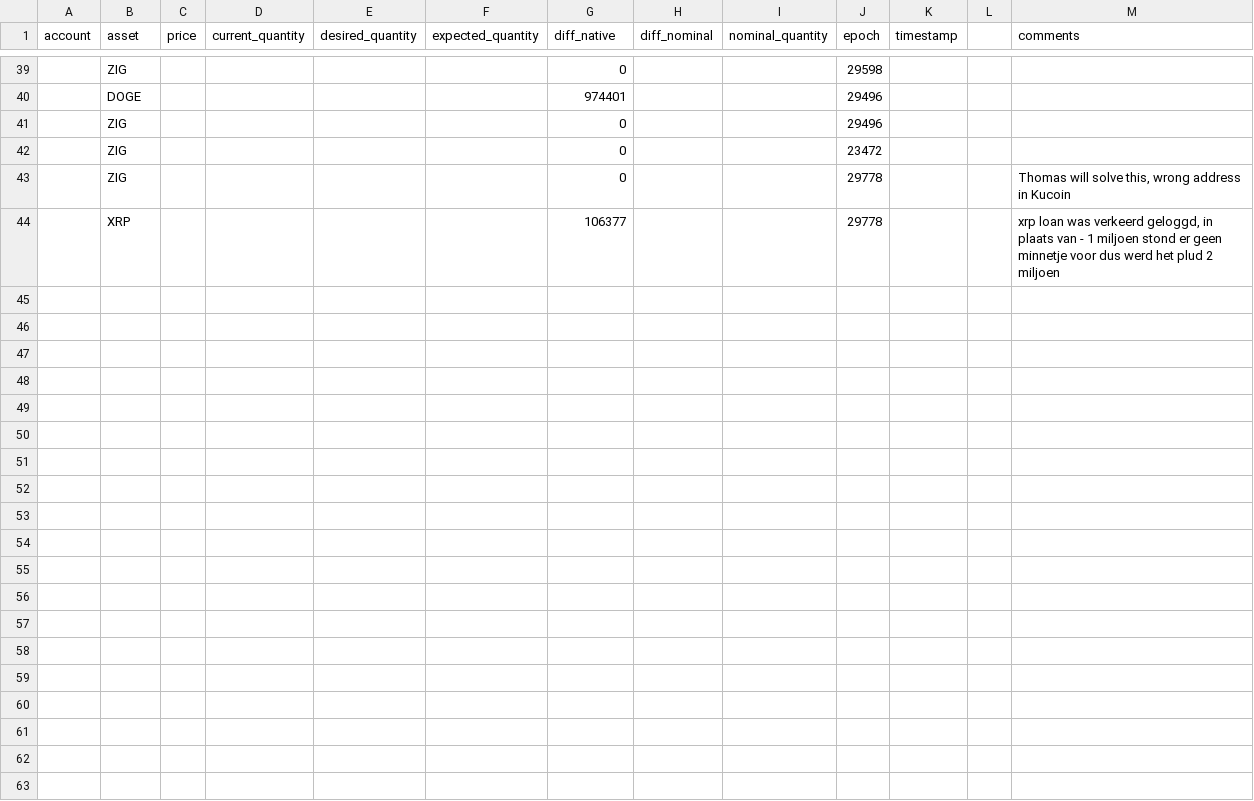
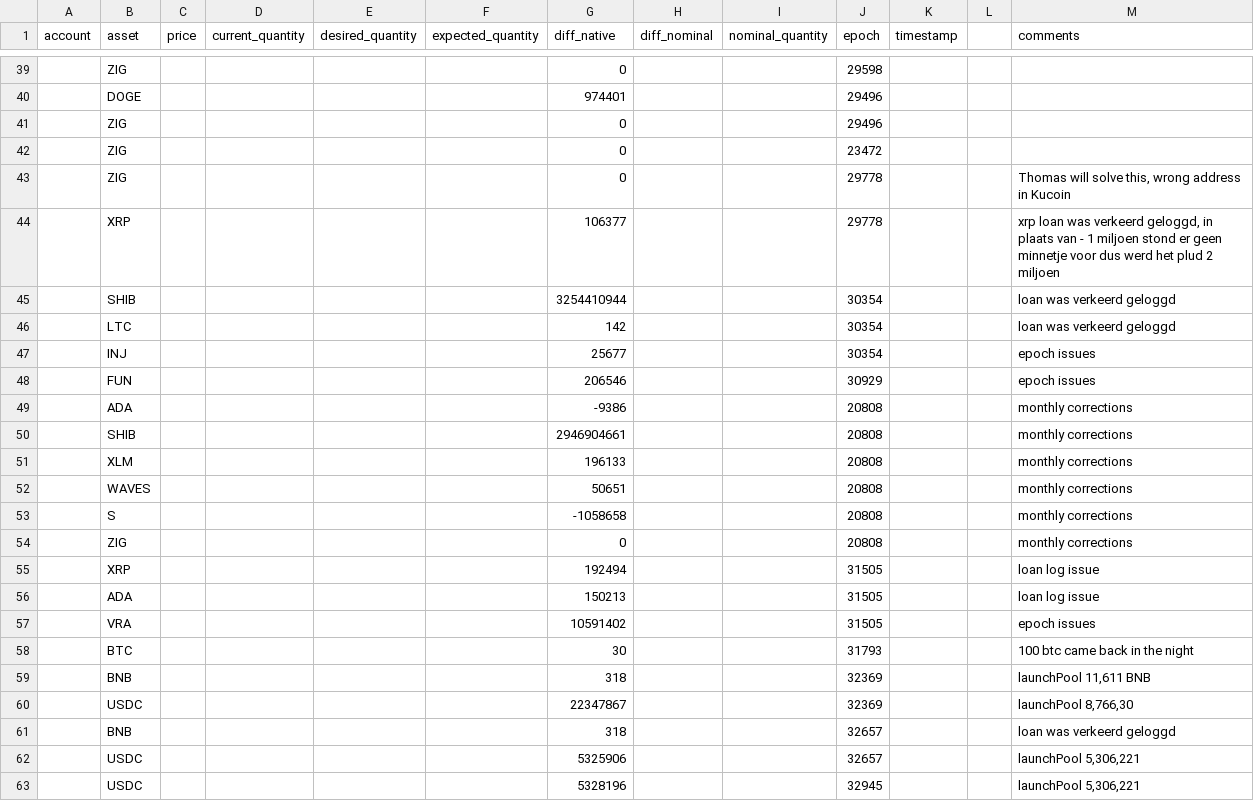
Before and after one commit to quantfitech/recon-delta, a CSV file: recon_corrections.csv, drawn as a sheet; only a part is shown, gaps mark what is left out; the diff covers the shown part only.

```diff
--- a/recon_corrections.csv
+++ b/recon_corrections.csv
@@ -44 +44,20 @@ account;asset;price;current_quantity;desired_quantity;expected_quantity;diff_nat
 ;XRP;;;;;106377;;;29778;;;xrp loan was verkeerd geloggd, in plaats van - 1 miljoen stond er geen minnetje voor dus werd het plud 2 miljoen
+;SHIB;;;;;3254410944;;;30354;;;loan was verkeerd geloggd
+;LTC;;;;;142;;;30354;;;loan was verkeerd geloggd
+;INJ;;;;;25677;;;30354;;;epoch issues
+;FUN;;;;;206546;;;30929;;;epoch issues
+;ADA;;;;;-9386;;;20808;;;monthly corrections
+;SHIB;;;;;2946904661;;;20808;;;monthly corrections
+;XLM;;;;;196133;;;20808;;;monthly corrections
+;WAVES;;;;;50651;;;20808;;;monthly corrections
+;S;;;;;-1058658;;;20808;;;monthly corrections
+;ZIG;;;;;0;;;20808;;;monthly corrections
+;XRP;;;;;192494;;;31505;;;loan log issue
+;ADA;;;;;150213;;;31505;;;loan log issue
+;VRA;;;;;10591402;;;31505;;;epoch issues
+;BTC;;;;;30;;;31793;;;100 btc came back in the night
+;BNB;;;;;318;;;32369;;;launchPool 11,611 BNB
+;USDC;;;;;22347867;;;32369;;;launchPool 8,766,30
+;BNB;;;;;318;;;32657;;;loan was verkeerd geloggd
+;USDC;;;;;5325906;;;32657;;;launchPool  5,306,221
+;USDC;;;;;5328196;;;32945;;;launchPool  5,306,221
```
Also changed, not shown: 13 added rows elsewhere in this file, 5 other files.
